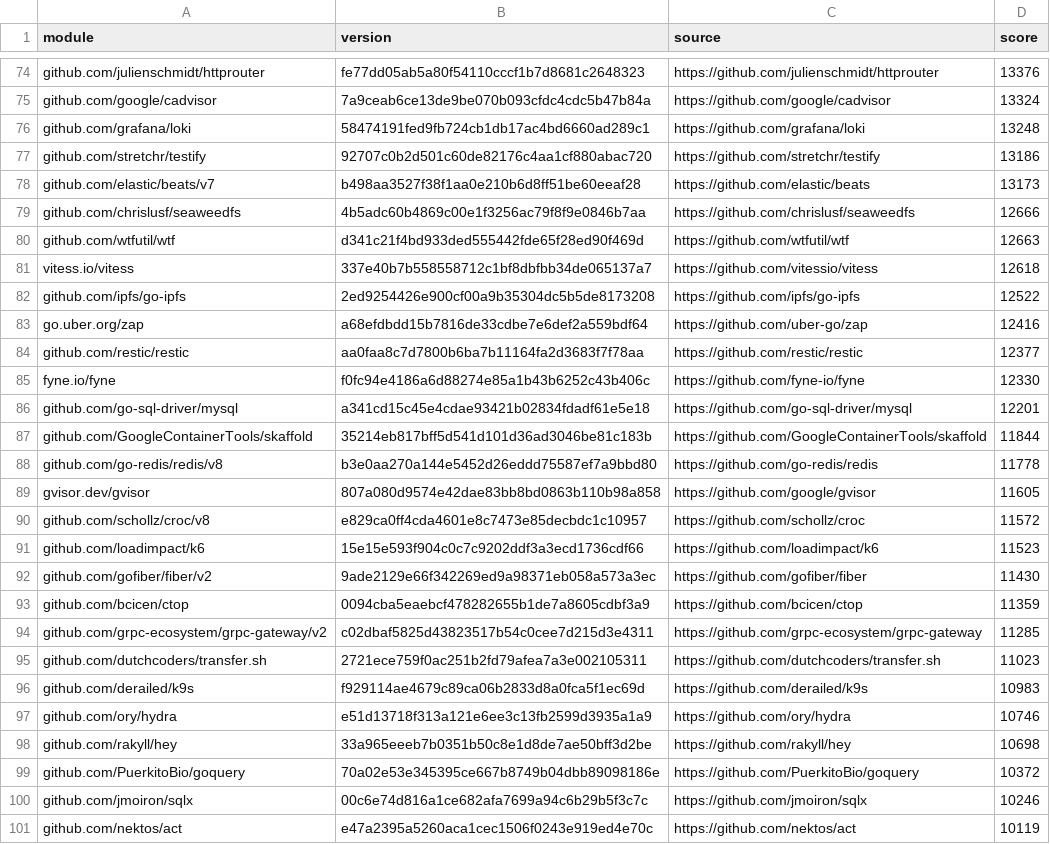
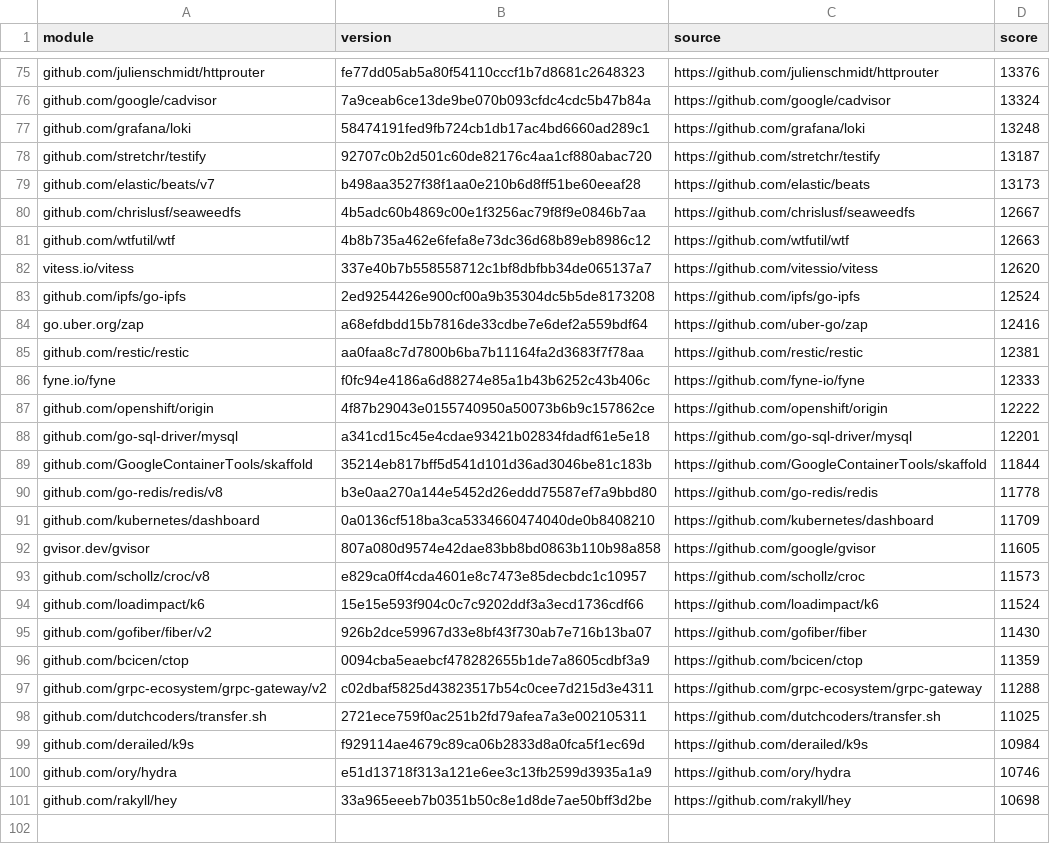
Before and after one commit to mvdan/corpus, a TSV file: top-100.tsv, drawn as a sheet; only a part is shown, gaps mark what is left out; the diff covers the shown part only.

Commit message:
slice github queries by star count ranges
Since their search engine does not support returning more than ten
pages, which is leaving me without words.

Adds the 1k tsv, and re-creates the 100 with a sed of the 1k data.

```diff
--- a/top-100.tsv
+++ b/top-100.tsv
@@ -76,11 +77,12 @@ github.com/google/cadvisor	7a9ceab6ce13de9be070b093cfdc4cdc5b47b84a	https://gith
 github.com/grafana/loki	58474191fed9fb724cb1db17ac4bd6660ad289c1	https://github.com/grafana/loki	13248
-github.com/stretchr/testify	92707c0b2d501c60de82176c4aa1cf880abac720	https://github.com/stretchr/testify	13186
+github.com/stretchr/testify	92707c0b2d501c60de82176c4aa1cf880abac720	https://github.com/stretchr/testify	13187
 github.com/elastic/beats/v7	b498aa3527f38f1aa0e210b6d8ff51be60eeaf28	https://github.com/elastic/beats	13173
-github.com/chrislusf/seaweedfs	4b5adc60b4869c00e1f3256ac79f8f9e0846b7aa	https://github.com/chrislusf/seaweedfs	12666
-github.com/wtfutil/wtf	d341c21f4bd933ded555442fde65f28ed90f469d	https://github.com/wtfutil/wtf	12663
-vitess.io/vitess	337e40b7b558558712c1bf8dbfbb34de065137a7	https://github.com/vitessio/vitess	12618
-github.com/ipfs/go-ipfs	2ed9254426e900cf00a9b35304dc5b5de8173208	https://github.com/ipfs/go-ipfs	12522
+github.com/chrislusf/seaweedfs	4b5adc60b4869c00e1f3256ac79f8f9e0846b7aa	https://github.com/chrislusf/seaweedfs	12667
+github.com/wtfutil/wtf	4b8b735a462e6fefa8e73dc36d68b89eb8986c12	https://github.com/wtfutil/wtf	12663
+vitess.io/vitess	337e40b7b558558712c1bf8dbfbb34de065137a7	https://github.com/vitessio/vitess	12620
+github.com/ipfs/go-ipfs	2ed9254426e900cf00a9b35304dc5b5de8173208	https://github.com/ipfs/go-ipfs	12524
 go.uber.org/zap	a68efdbdd15b7816de33cdbe7e6def2a559bdf64	https://github.com/uber-go/zap	12416
-github.com/restic/restic	aa0faa8c7d7800b6ba7b11164fa2d3683f7f78aa	https://github.com/restic/restic	12377
-fyne.io/fyne	f0fc94e4186a6d88274e85a1b43b6252c43b406c	https://github.com/fyne-io/fyne	12330
+github.com/restic/restic	aa0faa8c7d7800b6ba7b11164fa2d3683f7f78aa	https://github.com/restic/restic	12381
+fyne.io/fyne	f0fc94e4186a6d88274e85a1b43b6252c43b406c	https://github.com/fyne-io/fyne	12333
+github.com/openshift/origin	4f87b29043e0155740950a50073b6b9c157862ce	https://github.com/openshift/origin	12222
 github.com/go-sql-driver/mysql	a341cd15c45e4cdae93421b02834fdadf61e5e18	https://github.com/go-sql-driver/mysql	12201
@@ -88,14 +90,12 @@ github.com/GoogleContainerTools/skaffold	35214eb817bff5d541d101d36ad3046be81c183
 github.com/go-redis/redis/v8	b3e0aa270a144e5452d26eddd75587ef7a9bbd80	https://github.com/go-redis/redis	11778
+github.com/kubernetes/dashboard	0a0136cf518ba3ca5334660474040de0b8408210	https://github.com/kubernetes/dashboard	11709
 gvisor.dev/gvisor	807a080d9574e42dae83bb8bd0863b110b98a858	https://github.com/google/gvisor	11605
-github.com/schollz/croc/v8	e829ca0ff4cda4601e8c7473e85decbdc1c10957	https://github.com/schollz/croc	11572
-github.com/loadimpact/k6	15e15e593f904c0c7c9202ddf3a3ecd1736cdf66	https://github.com/loadimpact/k6	11523
-github.com/gofiber/fiber/v2	9ade2129e66f342269ed9a98371eb058a573a3ec	https://github.com/gofiber/fiber	11430
+github.com/schollz/croc/v8	e829ca0ff4cda4601e8c7473e85decbdc1c10957	https://github.com/schollz/croc	11573
+github.com/loadimpact/k6	15e15e593f904c0c7c9202ddf3a3ecd1736cdf66	https://github.com/loadimpact/k6	11524
+github.com/gofiber/fiber/v2	926b2dce59967d33e8bf43f730ab7e716b13ba07	https://github.com/gofiber/fiber	11430
 github.com/bcicen/ctop	0094cba5eaebcf478282655b1de7a8605cdbf3a9	https://github.com/bcicen/ctop	11359
-github.com/grpc-ecosystem/grpc-gateway/v2	c02dbaf5825d43823517b54c0cee7d215d3e4311	https://github.com/grpc-ecosystem/grpc-gateway	11285
-github.com/dutchcoders/transfer.sh	2721ece759f0ac251b2fd79afea7a3e002105311	https://github.com/dutchcoders/transfer.sh	11023
-github.com/derailed/k9s	f929114ae4679c89ca06b2833d8a0fca5f1ec69d	https://github.com/derailed/k9s	10983
+github.com/grpc-ecosystem/grpc-gateway/v2	c02dbaf5825d43823517b54c0cee7d215d3e4311	https://github.com/grpc-ecosystem/grpc-gateway	11288
+github.com/dutchcoders/transfer.sh	2721ece759f0ac251b2fd79afea7a3e002105311	https://github.com/dutchcoders/transfer.sh	11025
+github.com/derailed/k9s	f929114ae4679c89ca06b2833d8a0fca5f1ec69d	https://github.com/derailed/k9s	10984
 github.com/ory/hydra	e51d13718f313a121e6ee3c13fb2599d3935a1a9	https://github.com/ory/hydra	10746
 github.com/rakyll/hey	33a965eeeb7b0351b50c8e1d8de7ae50bff3d2be	https://github.com/rakyll/hey	10698
-github.com/PuerkitoBio/goquery	70a02e53e345395ce667b8749b04dbb89098186e	https://github.com/PuerkitoBio/goquery	10372
-github.com/jmoiron/sqlx	00c6e74d816a1ce682afa7699a94c6b29b5f3c7c	https://github.com/jmoiron/sqlx	10246
-github.com/nektos/act	e47a2395a5260aca1cec1506f0243e919ed4e70c	https://github.com/nektos/act	10119
```
Also changed, not shown: 1 added row and 41 edited cells elsewhere in this file, 2 other files.
